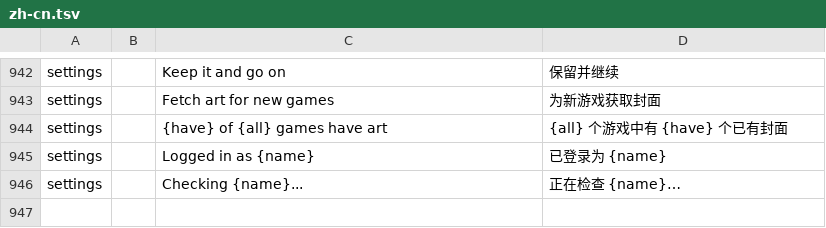
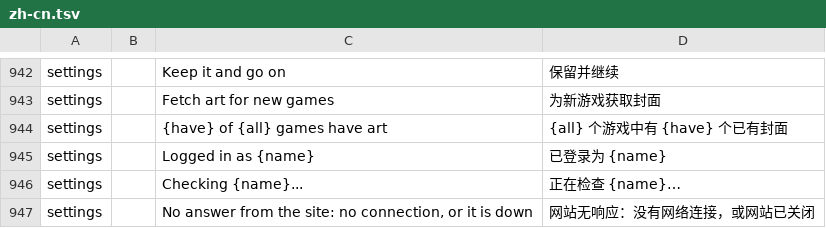
Before and after one commit to JorreFog/BananaLinux, a TSV file: ui/assets/lang/zh-cn.tsv, drawn as a sheet; only a part is shown, gaps mark what is left out.

```diff
--- a/ui/assets/lang/zh-cn.tsv
+++ b/ui/assets/lang/zh-cn.tsv
@@ -946 +946,2 @@ settings		Logged in as {name}	已登录为 {name}
 settings		Checking {name}...	正在检查 {name}…
+settings		No answer from the site: no connection, or it is down	网站无响应：没有网络连接，或网站已关闭
```
Also changed, not shown: 1 other file.
